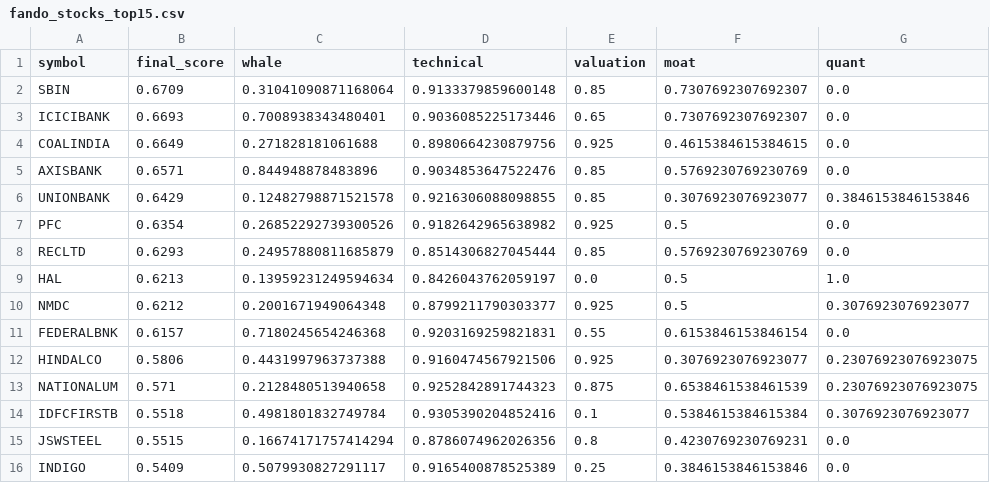
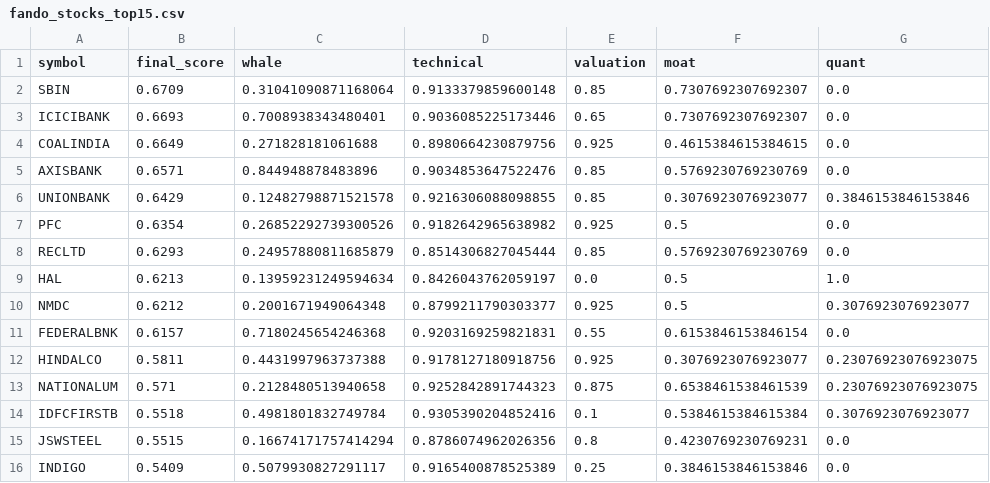
Before and after one commit to samir285-lang/whalewatch-alpha, a CSV file: output/fando_stocks_top15.csv, drawn as a sheet; only a part is shown; the diff names each change by its address in the sheet, - before the commit and + after, or states it on an @@ line.

```diff
--- a/output/fando_stocks_top15.csv
+++ b/output/fando_stocks_top15.csv
-B12 (final_score): 0.5806
+B12 (final_score): 0.5811
-D12 (technical): 0.9160474567921506
+D12 (technical): 0.9178127180918756
```
Also changed, not shown: output/all_nse_top15.csv, output/nifty_100_top15.csv, 2 other files.
